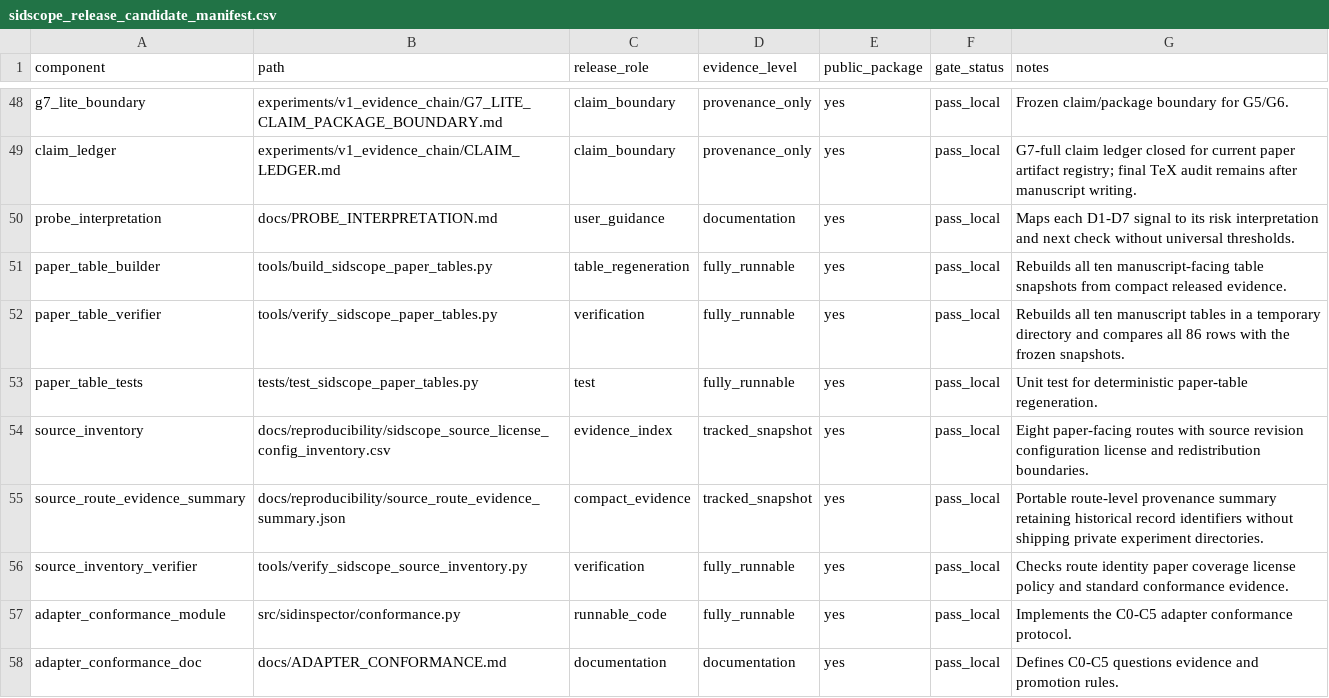
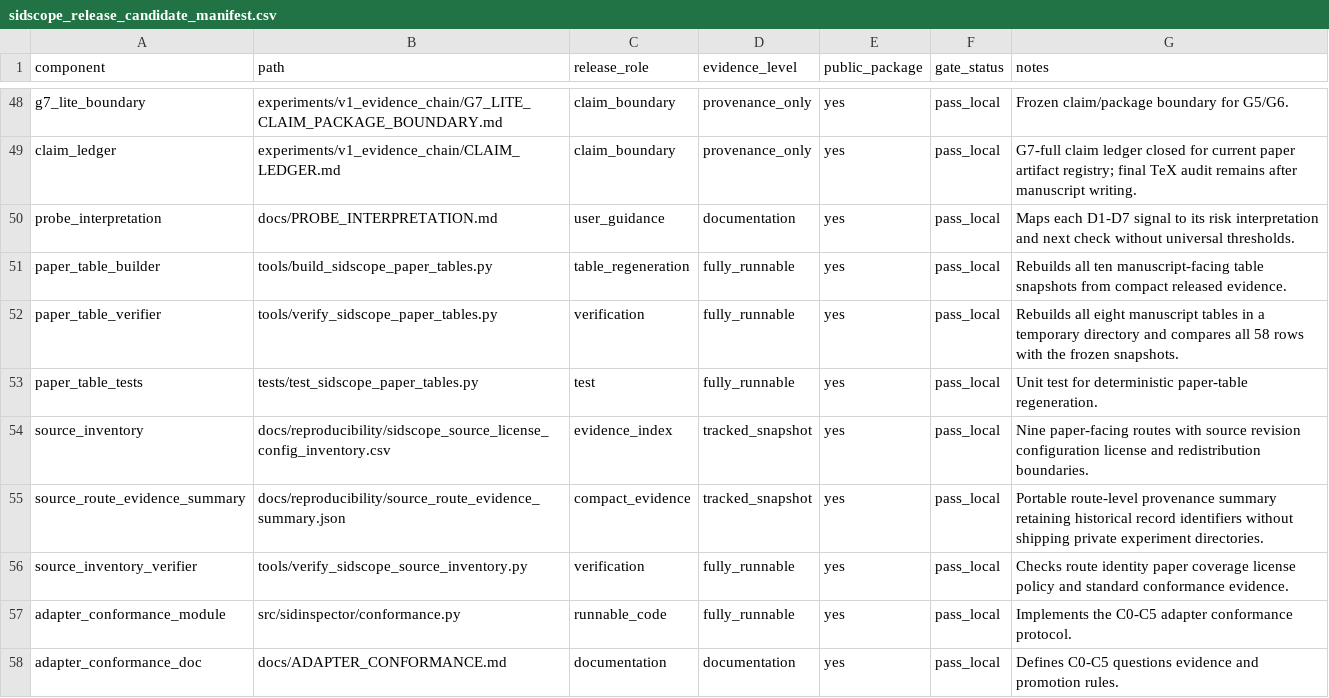
Before and after one commit to jdding/SIDscope, a CSV file: docs/reproducibility/sidscope_release_candidate_manifest.csv, drawn as a sheet; only a part is shown, gaps mark what is left out; the diff covers the shown part only.

```diff
--- a/docs/reproducibility/sidscope_release_candidate_manifest.csv
+++ b/docs/reproducibility/sidscope_release_candidate_manifest.csv
@@ -51,5 +51,5 @@ probe_interpretation,docs/PROBE_INTERPRETATION.md,user_guidance,documentation,ye
 paper_table_builder,tools/build_sidscope_paper_tables.py,table_regeneration,fully_runnable,yes,pass_local,Rebuilds all ten manuscript-facing table snapshots from compact released evidence.
-paper_table_verifier,tools/verify_sidscope_paper_tables.py,verification,fully_runnable,yes,pass_local,Rebuilds all ten manuscript tables in a temporary directory and compares all 86 rows with the frozen snapshots.
+paper_table_verifier,tools/verify_sidscope_paper_tables.py,verification,fully_runnable,yes,pass_local,Rebuilds all eight manuscript tables in a temporary directory and compares all 58 rows with the frozen snapshots.
 paper_table_tests,tests/test_sidscope_paper_tables.py,test,fully_runnable,yes,pass_local,Unit test for deterministic paper-table regeneration.
-source_inventory,docs/reproducibility/sidscope_source_license_config_inventory.csv,evidence_index,tracked_snapshot,yes,pass_local,Eight paper-facing routes with source revision configuration license and redistribution boundaries.
+source_inventory,docs/reproducibility/sidscope_source_license_config_inventory.csv,evidence_index,tracked_snapshot,yes,pass_local,Nine paper-facing routes with source revision configuration license and redistribution boundaries.
 source_route_evidence_summary,docs/reproducibility/source_route_evidence_summary.json,compact_evidence,tracked_snapshot,yes,pass_local,Portable route-level provenance summary retaining historical record identifiers without shipping private experiment directories.
```
Also changed, not shown: 5 added rows and 3 edited cells elsewhere in this file, docs/reproducibility/paper_table_sources/table4_evidence_ladder_source.csv, docs/reproducibility/paper_tables/table6_evidence_ladder.csv, 44 other files.
